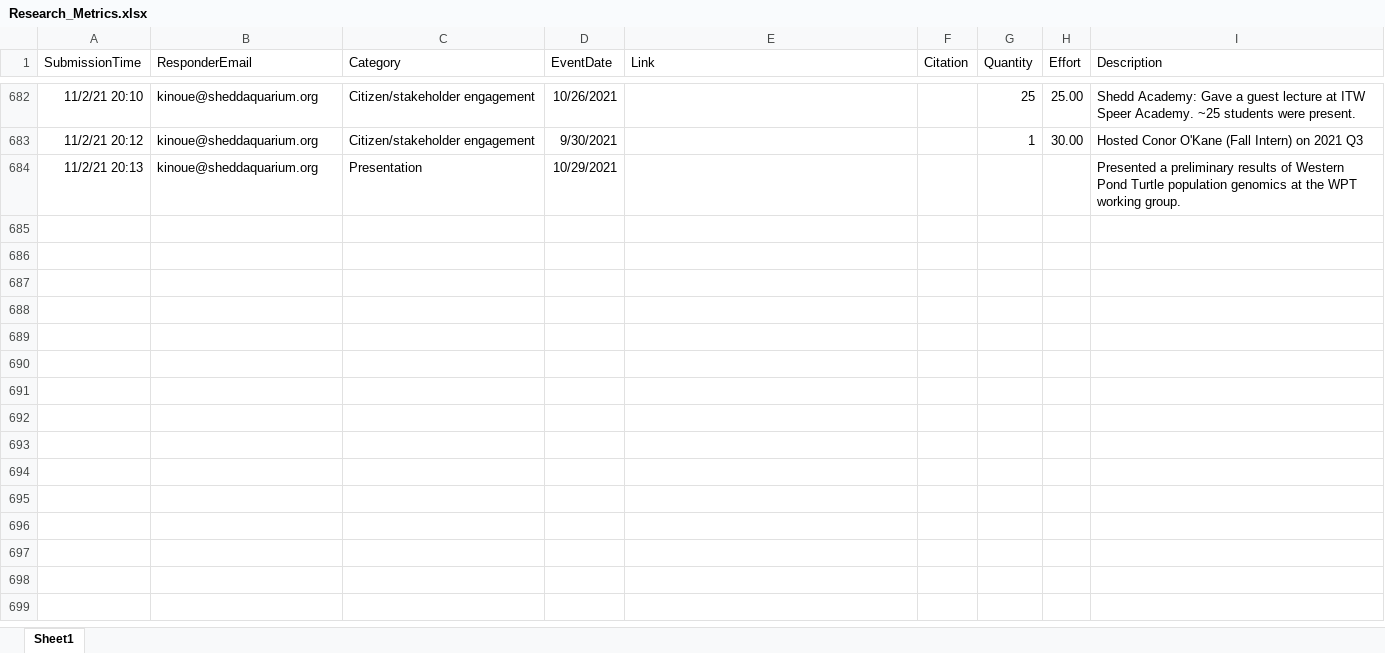
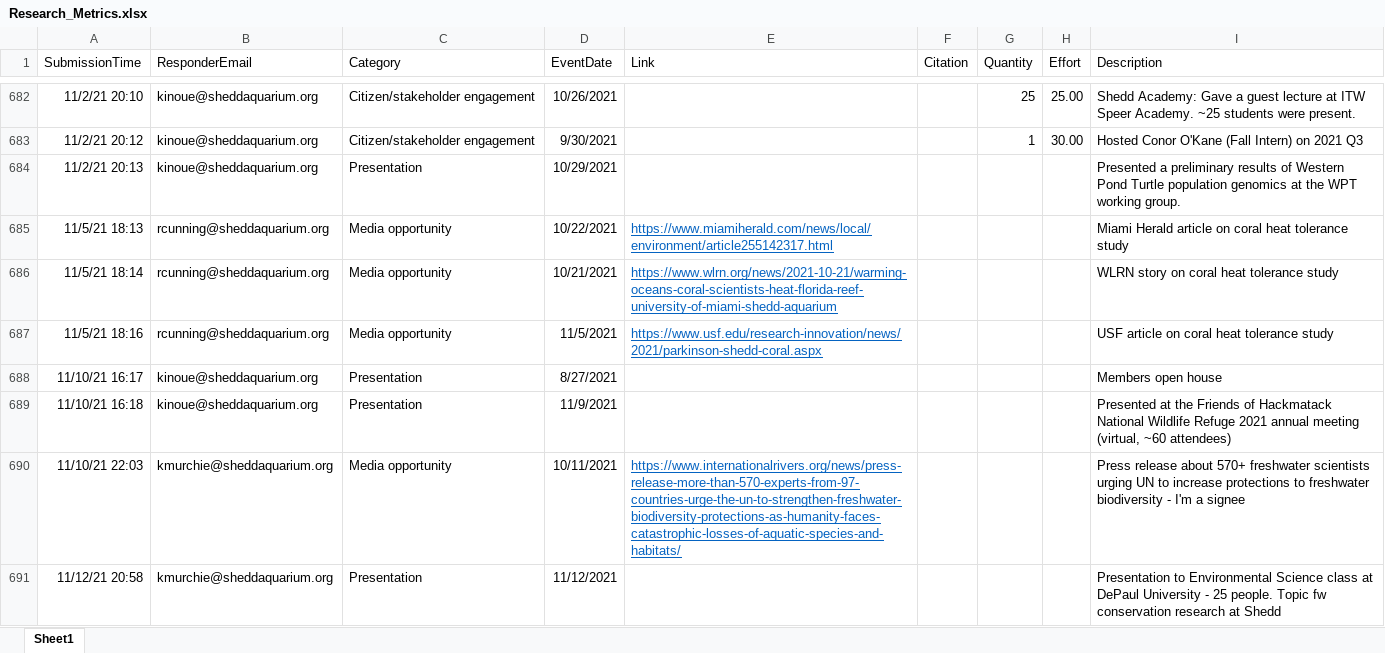
Before and after one commit to jrcunning/HC_metrics, an Excel workbook: data/Research_Metrics.xlsx, sheet Sheet1, drawn as a sheet; only a part is shown, gaps mark what is left out; values as stored, in another font and other column widths than the file's, no borders; table styles not drawn; the diff names each change by its address in the sheet, - before the commit and + after, or states it on an @@ line.

```diff
--- a/data/Research_Metrics.xlsx (sheet Sheet1)
+++ b/data/Research_Metrics.xlsx (sheet Sheet1)
+row 685: 11/5/21 18:13 | rcunning@sheddaquarium.org | Media opportunity | 10/22/2021 | https://www.miamiherald.com/news/local/environment/article255142317.html |  |  |  | Miami Herald article on coral heat tolerance study
+row 686: 11/5/21 18:14 | rcunning@sheddaquarium.org | Media opportunity | 10/21/2021 | https://www.wlrn.org/news/2021-10-21/warming-oceans-coral-scientists-heat-florida-reef-university-of-miami-shedd-aquarium |  |  |  | WLRN story on coral heat tolerance study
+row 687: 11/5/21 18:16 | rcunning@sheddaquarium.org | Media opportunity | 11/5/2021 | https://www.usf.edu/research-innovation/news/2021/parkinson-shedd-coral.aspx |  |  |  | USF article on coral heat tolerance study
+row 688: 11/10/21 16:17 | kinoue@sheddaquarium.org | Presentation | 8/27/2021 |  |  |  |  | Members open house
+row 689: 11/10/21 16:18 | kinoue@sheddaquarium.org | Presentation | 11/9/2021 |  |  |  |  | Presented at the Friends of Hackmatack National Wildlife Refuge 2021 annual meeting (virtual, ~60 attendees)
+row 690: 11/10/21 22:03 | kmurchie@sheddaquarium.org | Media opportunity | 10/11/2021 | https://www.internationalrivers.org/news/press-release-more-than-570-experts-from-97-countries-urge-the-un-to-strengthen-freshwater-biodiversity-protections-as-humanity-faces-catastrophic-losses-of-aquatic-species-and-habitats/ |  |  |  | Press release about 570+ freshwater scientists urging UN to increase protections to freshwater biodiversity - I'm a signee
+row 691: 11/12/21 20:58 | kmurchie@sheddaquarium.org | Presentation | 11/12/2021 |  |  |  |  | Presentation to Environmental Science class at DePaul University - 25 people. Topic fw conservation research at Shedd
```
Also changed, not shown: 2 other files.
